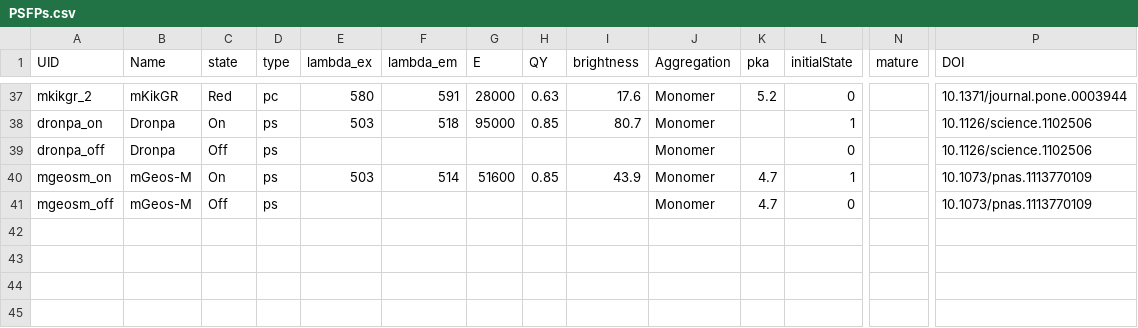
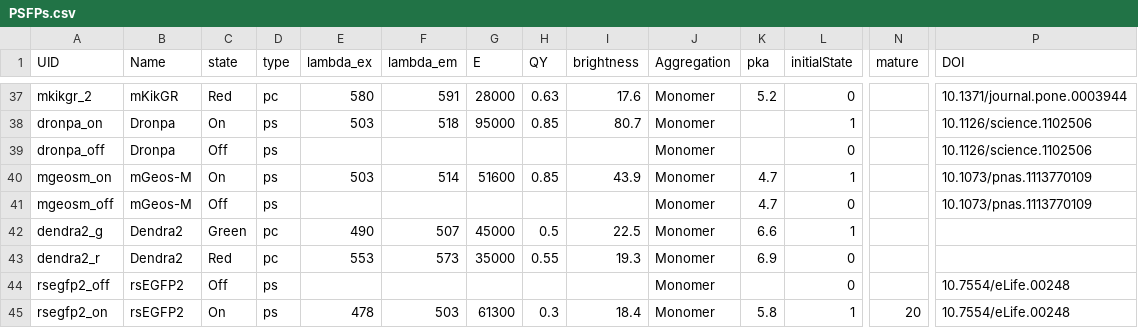
Before and after one commit to kthorn/FPvisualization, a CSV file: PSFPs.csv, drawn as a sheet; only a part is shown, gaps mark what is left out; rows hold the shown columns only; the diff names each change by its address in the sheet, - before the commit and + after, or states it on an @@ line.

Commit message:
Added rsEGFP2

```diff
--- a/PSFPs.csv
+++ b/PSFPs.csv
+row 42: dendra2_g | Dendra2 | Green | pc | 490 | 507 | 45000 | 0.5 | 22.5 | Monomer | 6.6 | 1
+row 43: dendra2_r | Dendra2 | Red | pc | 553 | 573 | 35000 | 0.55 | 19.3 | Monomer | 6.9 | 0
+row 44: rsegfp2_off | rsEGFP2 | Off | ps |  |  |  |  |  | Monomer |  | 0 |  | 10.7554/eLife.00248
+row 45: rsegfp2_on | rsEGFP2 | On | ps | 478 | 503 | 61300 | 0.3 | 18.4 | Monomer | 5.8 | 1 | 20 | 10.7554/eLife.00248
```
Also changed, not shown: PSFPs_processed.csv, links.csv, 2 other files.
